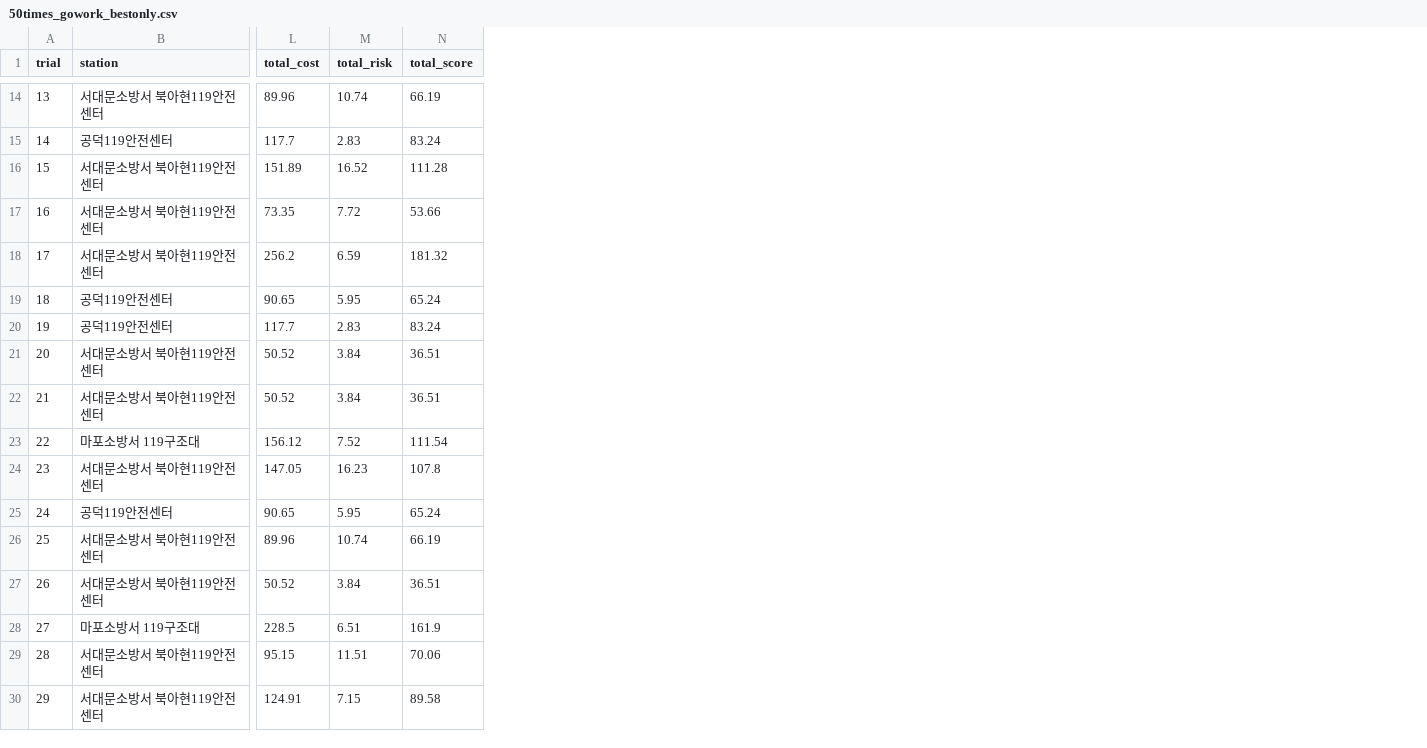
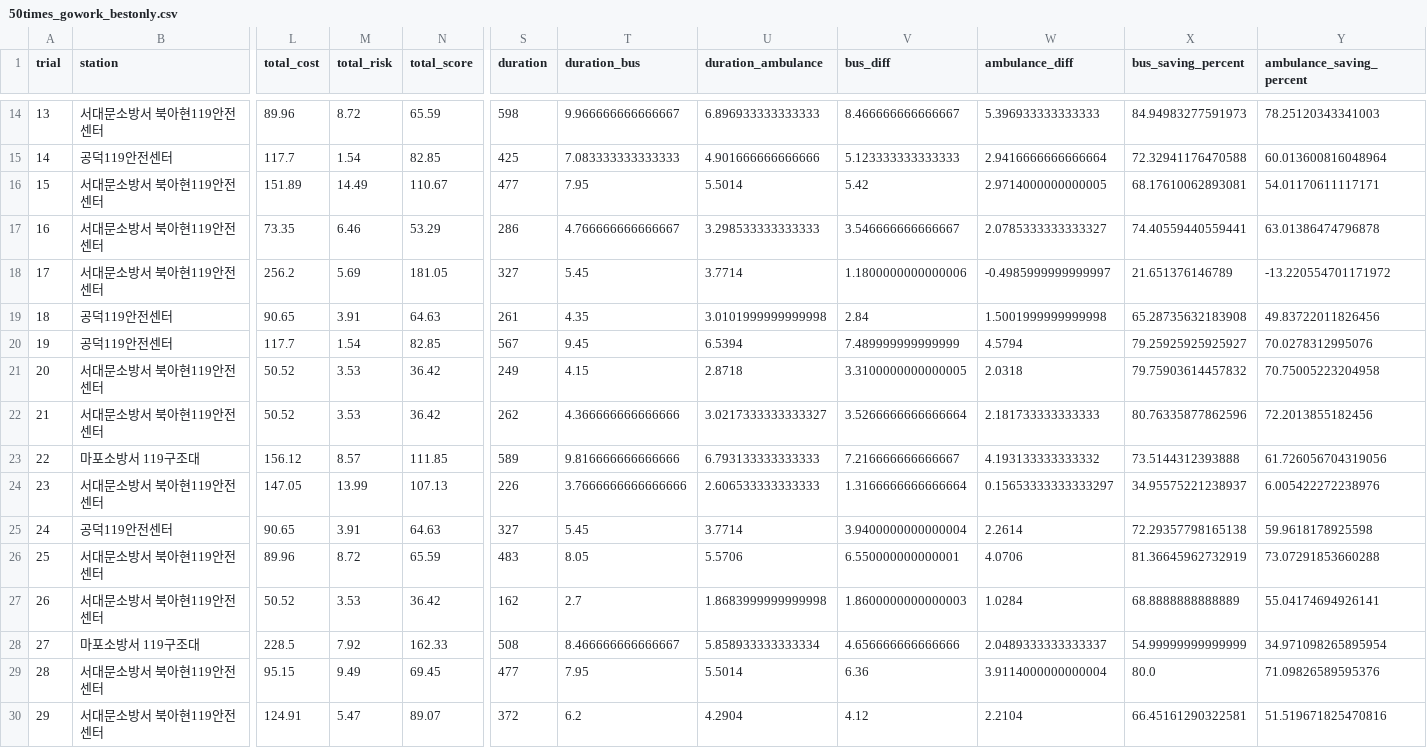
Before and after one commit to KSH3880/2025-ISECD, a CSV file: data/50times_gowork_bestonly.csv, drawn as a sheet; only a part is shown, gaps mark what is left out; the diff covers the shown part only; the diff names each change by its address in the sheet, - before the commit and + after, or states it on an @@ line.

```diff
--- a/data/50times_gowork_bestonly.csv
+++ b/data/50times_gowork_bestonly.csv
+column S (duration), rows 14-30: 598 | 425 | 477 | 286 | 327 | 261 | 567 | 249 | 262 | 589 | 226 | 327 | 483 | 162 | 508 | 477 | 372
+column T (duration_bus), rows 14-30: 9.966666666666667 | 7.083333333333333 | 7.95 | 4.766666666666667 | 5.45 | 4.35 | 9.45 | 4.15 | 4.366666666666666 | 9.816666666666666 | 3.7666666666666666 | 5.45 | 8.05 | 2.7 | 8.466666666666667 | 7.95 | 6.2
+column U (duration_ambulance), rows 14-30: 6.896933333333333 | 4.901666666666666 | 5.5014 | 3.298533333333333 | 3.7714 | 3.0101999999999998 | 6.5394 | 2.8718 | 3.0217333333333327 | 6.793133333333333 | 2.606533333333333 | 3.7714 | 5.5706 | 1.8683999999999998 | 5.858933333333334 | 5.5014 | 4.2904
+column V (bus_diff), rows 14-30: 8.466666666666667 | 5.123333333333333 | 5.42 | 3.546666666666667 | 1.1800000000000006 | 2.84 | 7.489999999999999 | 3.3100000000000005 | 3.5266666666666664 | 7.216666666666667 | 1.3166666666666664 | 3.9400000000000004 | 6.550000000000001 | 1.8600000000000003 | 4.656666666666666 | 6.36 | 4.12
+column W (ambulance_diff), rows 14-30: 5.396933333333333 | 2.9416666666666664 | 2.9714000000000005 | 2.0785333333333327 | -0.4985999999999997 | 1.5001999999999998 | 4.5794 | 2.0318 | 2.181733333333333 | 4.193133333333332 | 0.15653333333333297 | 2.2614 | 4.0706 | 1.0284 | 2.0489333333333337 | 3.9114000000000004 | 2.2104
+column X (bus_saving_percent), rows 14-30: 84.94983277591973 | 72.32941176470588 | 68.17610062893081 | 74.40559440559441 | 21.651376146789 | 65.28735632183908 | 79.25925925925927 | 79.75903614457832 | 80.76335877862596 | 73.5144312393888 | 34.95575221238937 | 72.29357798165138 | 81.36645962732919 | 68.8888888888889 | 54.99999999999999 | 80.0 | 66.45161290322581
+column Y (ambulance_saving_percent), rows 14-30: 78.25120343341003 | 60.013600816048964 | 54.01170611117171 | 63.01386474796878 | -13.220554701171972 | 49.83722011826456 | 70.0278312995076 | 70.75005223204958 | 72.2013855182456 | 61.726056704319056 | 6.005422272238976 | 59.9618178925598 | 73.07291853660288 | 55.04174694926141 | 34.971098265895954 | 71.09826589595376 | 51.519671825470816
-M14 (total_risk): 10.74
+M14 (total_risk): 8.72
-N14 (total_score): 66.19
+N14 (total_score): 65.59
-M15 (total_risk): 2.83
+M15 (total_risk): 1.54
-N15 (total_score): 83.24
+N15 (total_score): 82.85
-M16 (total_risk): 16.52
+M16 (total_risk): 14.49
-N16 (total_score): 111.28
+N16 (total_score): 110.67
-M17 (total_risk): 7.72
+M17 (total_risk): 6.46
-N17 (total_score): 53.66
+N17 (total_score): 53.29
-M18 (total_risk): 6.59
+M18 (total_risk): 5.69
-N18 (total_score): 181.32
+N18 (total_score): 181.05
-M19 (total_risk): 5.95
+M19 (total_risk): 3.91
-N19 (total_score): 65.24
+N19 (total_score): 64.63
-M20 (total_risk): 2.83
+M20 (total_risk): 1.54
-N20 (total_score): 83.24
+N20 (total_score): 82.85
-M21:M22 (total_risk): 3.84
+M21:M22 (total_risk): 3.53
-N21:N22 (total_score): 36.51
+N21:N22 (total_score): 36.42
-M23 (total_risk): 7.52
+M23 (total_risk): 8.57
-N23 (total_score): 111.54
+N23 (total_score): 111.85
-M24 (total_risk): 16.23
+M24 (total_risk): 13.99
-N24 (total_score): 107.8
+N24 (total_score): 107.13
-M25 (total_risk): 5.95
+M25 (total_risk): 3.91
-N25 (total_score): 65.24
+N25 (total_score): 64.63
-M26 (total_risk): 10.74
+M26 (total_risk): 8.72
-N26 (total_score): 66.19
+N26 (total_score): 65.59
-M27 (total_risk): 3.84
+M27 (total_risk): 3.53
-N27 (total_score): 36.51
+N27 (total_score): 36.42
-M28 (total_risk): 6.51
+M28 (total_risk): 7.92
-N28 (total_score): 161.9
+N28 (total_score): 162.33
-M29 (total_risk): 11.51
+M29 (total_risk): 9.49
-N29 (total_score): 70.06
+N29 (total_score): 69.45
-M30 (total_risk): 7.15
+M30 (total_risk): 5.47
-N30 (total_score): 89.58
+N30 (total_score): 89.07
```
Also changed, not shown: 66 edited cells elsewhere in this file, 18 other files.
